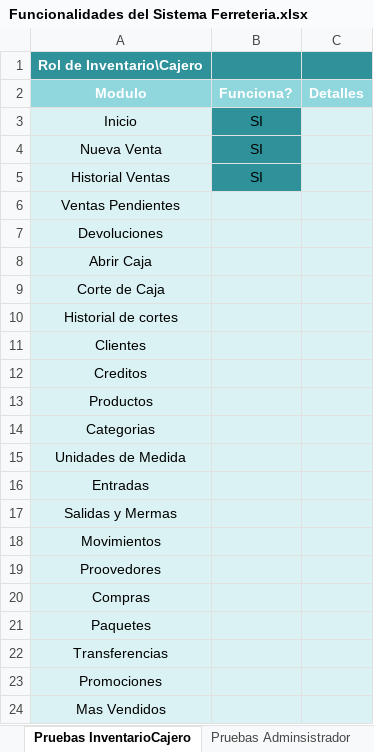
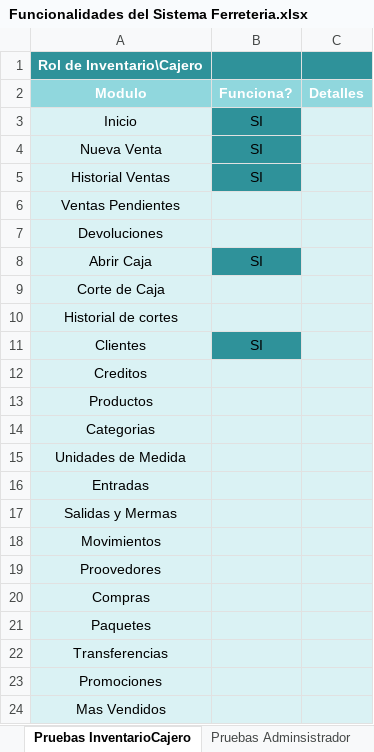
Before and after one commit to Richardrobles25/FerreteriaAldrete, an Excel workbook: Funcionalidades del Sistema Ferreteria.xlsx, sheet Pruebas InventarioCajero, drawn as a sheet; values as stored, in another font and other column widths than the file's, no borders; the diff names each change by its address in the sheet, - before the commit and + after, or states it on an @@ line.

```diff
--- a/Funcionalidades del Sistema Ferreteria.xlsx (sheet Pruebas InventarioCajero)
+++ b/Funcionalidades del Sistema Ferreteria.xlsx (sheet Pruebas InventarioCajero)
-B8 (Funciona?): (empty)
+B8 (Funciona?): SI
-B8 fill: #DAF2F4
+B8 fill: #2F929A
-B11 (Funciona?): (empty)
+B11 (Funciona?): SI
-B11 fill: #DAF2F4
+B11 fill: #2F929A
```
Also changed, not shown: 8 other files.
